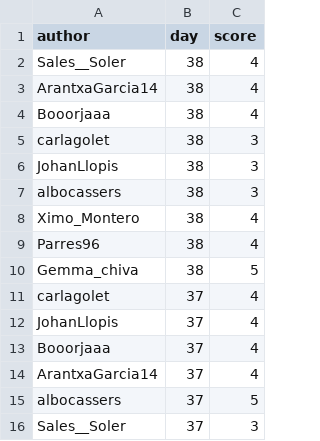
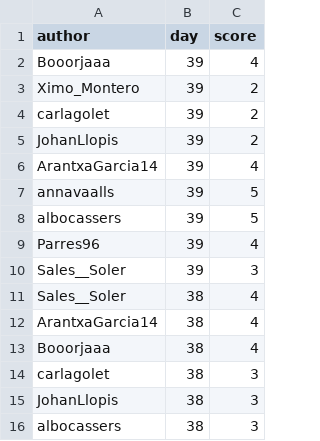
Before and after one commit to aleixalcacer/wordleCAT, a CSV file: results.csv, drawn as a sheet; only a part is shown; the shorter side is filled out with more unchanged rows; the diff names each change by its address in the sheet, - before the commit and + after, or states it on an @@ line.

Commit message:
Automated report

```diff
--- a/results.csv
+++ b/results.csv
+row 2: Booorjaaa | 39 | 4
+row 3: Ximo_Montero | 39 | 2
+row 4: carlagolet | 39 | 2
+row 5: JohanLlopis | 39 | 2
+row 6: ArantxaGarcia14 | 39 | 4
+row 7: annavaalls | 39 | 5
+row 8: albocassers | 39 | 5
+row 9: Parres96 | 39 | 4
+row 10: Sales__Soler | 39 | 3
```
